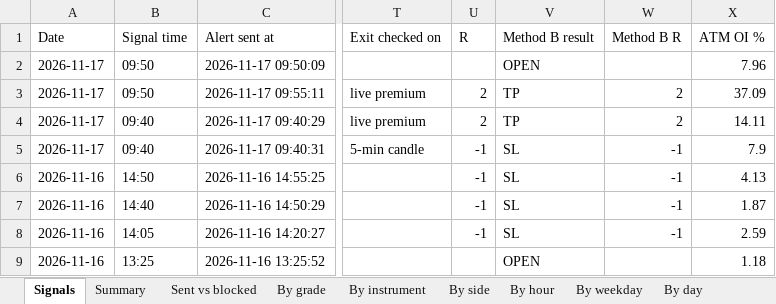
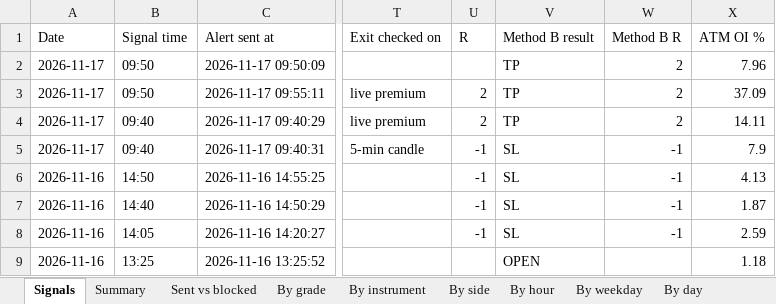
Before and after one commit to Raktechx/Raking-Trading-Dashboard, an Excel workbook: data/signal_log.xlsx, sheet Signals, drawn as a sheet; only a part is shown, gaps mark what is left out; values as stored, in another font and other column widths than the file's, no borders; the diff names each change by its address in the sheet, - before the commit and + after, or states it on an @@ line.

```diff
--- a/data/signal_log.xlsx (sheet Signals)
+++ b/data/signal_log.xlsx (sheet Signals)
-V2 (Method B result): OPEN
+V2 (Method B result): TP
-W2 (Method B R): (empty)
+W2 (Method B R): 2
```
Also changed, not shown: sheet Summary, 4 other files.
